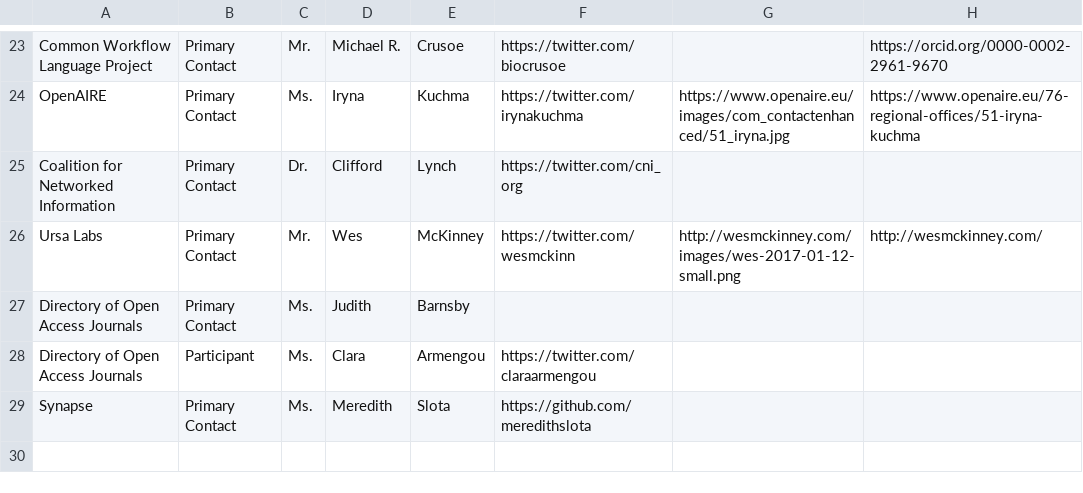
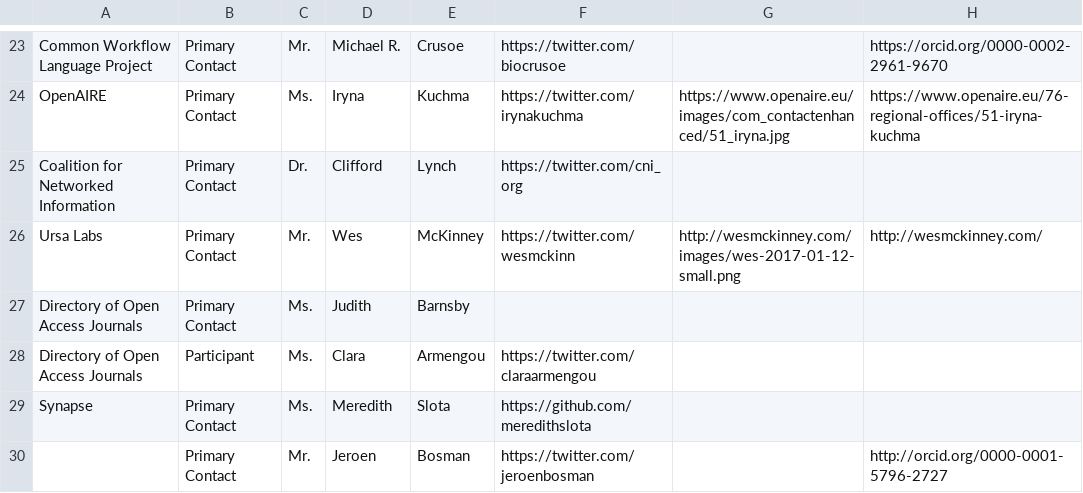
Before and after one commit to OpenScienceRoadmap/jrost, a CSV file: participants/JROSTPeople.csv, drawn as a sheet; only a part is shown, gaps mark what is left out; the diff names each change by its address in the sheet, - before the commit and + after, or states it on an @@ line.

Commit message:
adding Jeroen

```diff
--- a/participants/JROSTPeople.csv
+++ b/participants/JROSTPeople.csv
+row 30:  | Primary Contact | Mr. | Jeroen | Bosman | https://twitter.com/jeroenbosman |  | http://orcid.org/0000-0001-5796-2727
```
